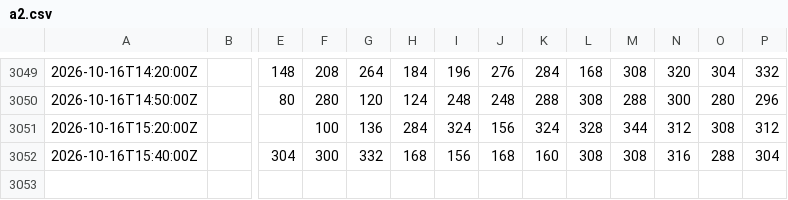
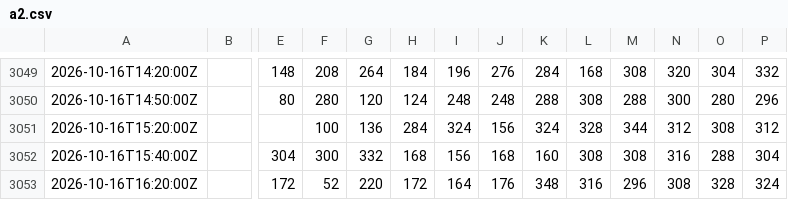
Before and after one commit to ptrrdrck/nado-waves, a CSV file: data/spectra/46047/a2.csv, drawn as a sheet; only a part is shown, gaps mark what is left out; rows hold the shown columns only; the diff names each change by its address in the sheet, - before the commit and + after, or states it on an @@ line.

```diff
--- a/data/spectra/46047/a2.csv
+++ b/data/spectra/46047/a2.csv
+row 3053: 2026-10-16T16:20:00Z |  | 172 | 52 | 220 | 172 | 164 | 176 | 348 | 316 | 296 | 308 | 328 | 324
```
Also changed, not shown: data/tide/9410170_observed.csv, data/wind/KNZY.csv.
